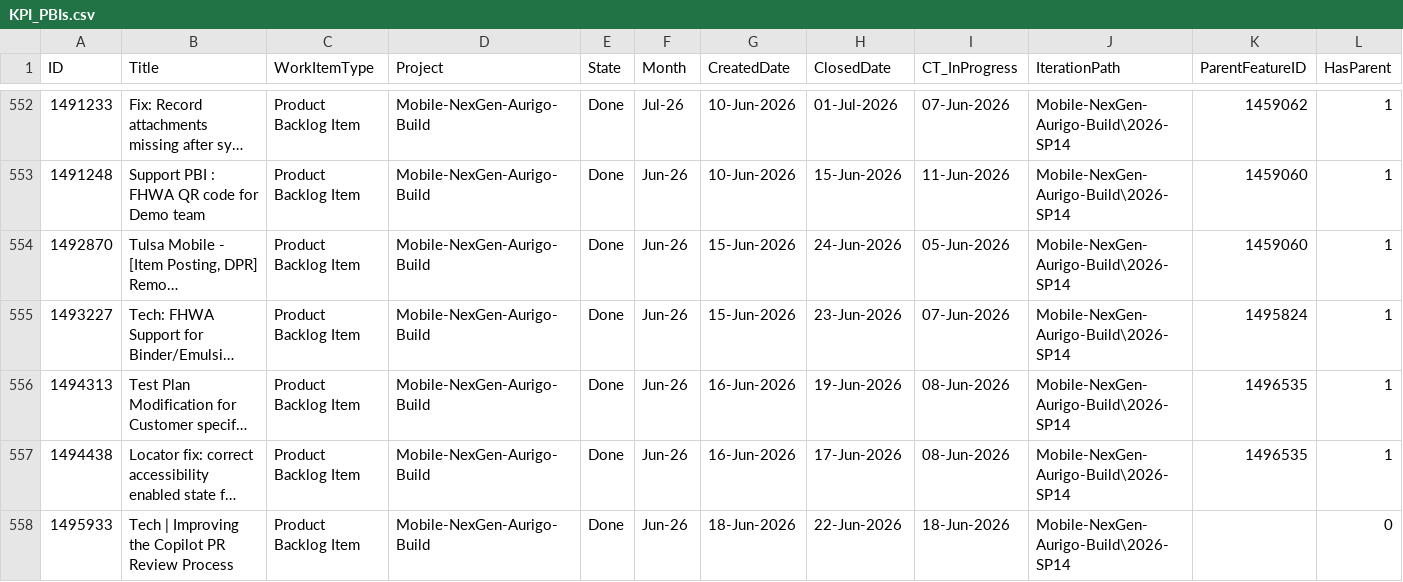
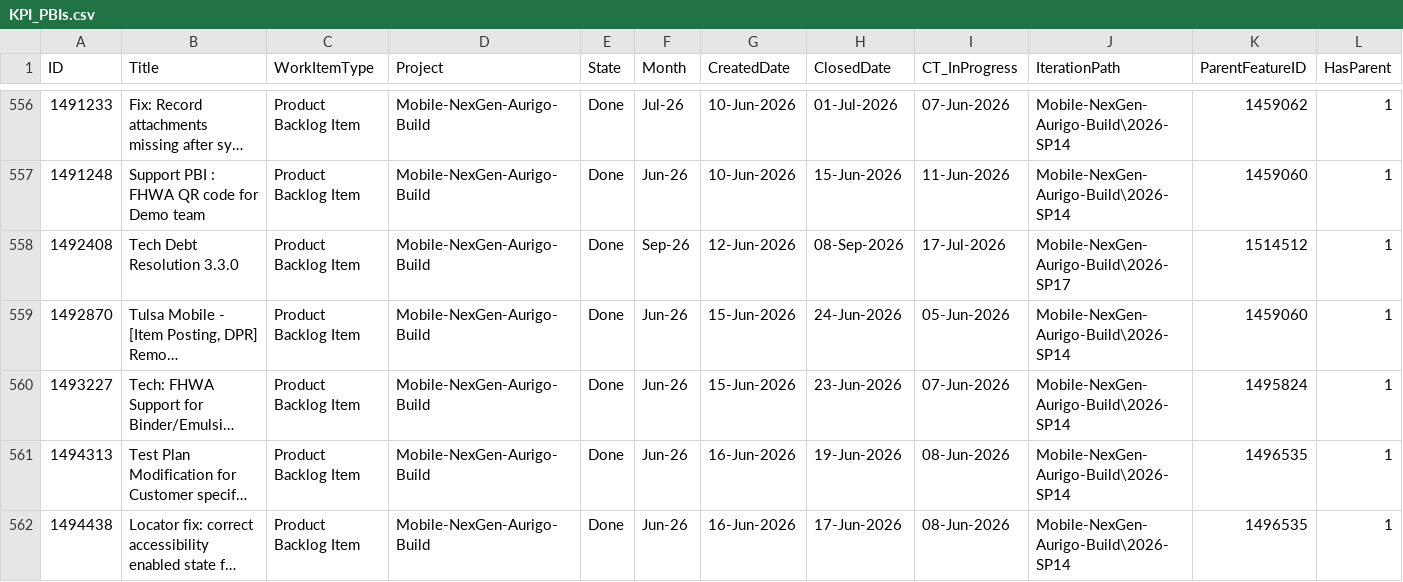
Before and after one commit to manishwali/Experiment, a CSV file: KPI_PBIs.csv, drawn as a sheet; only a part is shown, gaps mark what is left out; the shorter side is filled out with more unchanged rows; long unchanged cells end in …; rows hold the shown columns only; the diff covers the shown part only; the diff names each change by its address in the sheet, - before the commit and + after, or states it on an @@ line.

```diff
--- a/KPI_PBIs.csv
+++ b/KPI_PBIs.csv
+row 558: 1492408 | Tech Debt Resolution 3.3.0 | Product Backlog Item | Mobile-NexGen-Aurigo-Build | Done | Sep-26 | 12-Jun-2026 | 08-Sep-2026 | 17-Jul-2026 | Mobile-NexGen-Aurigo-Build\2026-SP17 | 1514512 | 1
```
Also changed, not shown: 8 added rows elsewhere in this file, KPI_Bugs.csv.
